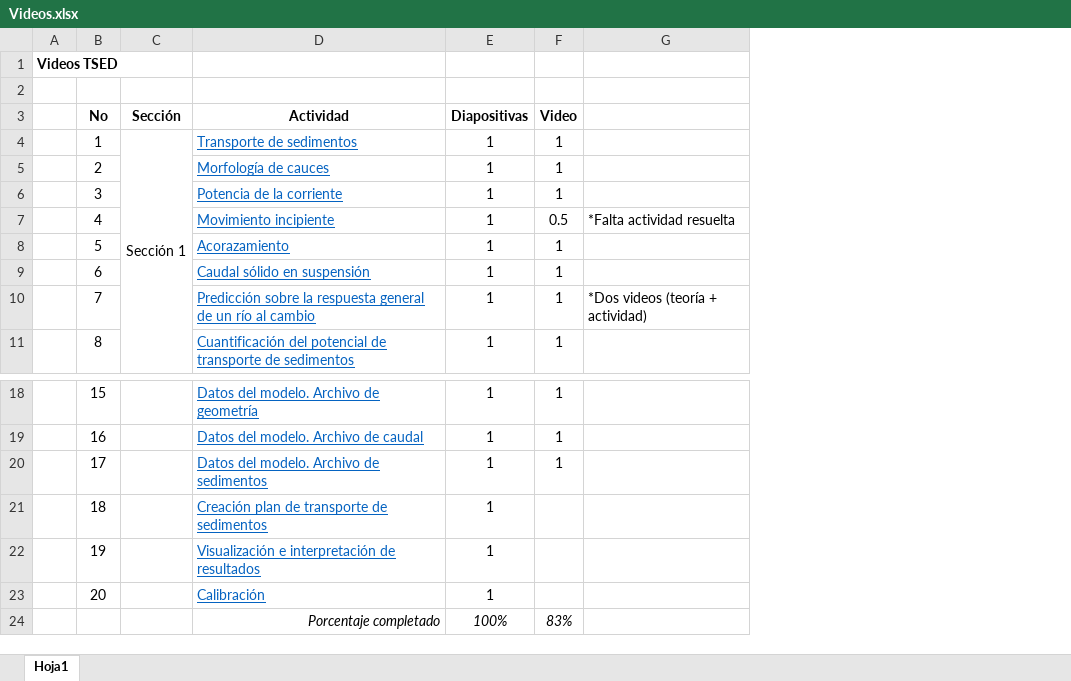
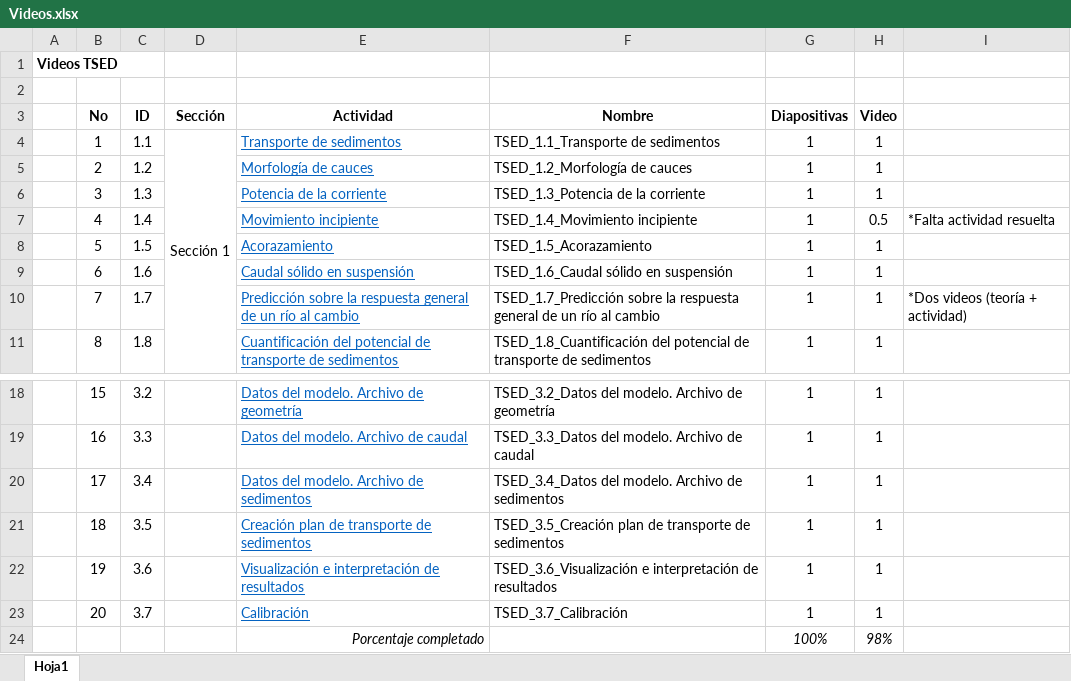
Before and after one commit to mflatouche/M.TSED, an Excel workbook: Videos.xlsx, sheet Hoja1, drawn as a sheet; only a part is shown, gaps mark what is left out; values as stored, in another font and other column widths than the file's, no borders; conditional formats not drawn; addresses are those after the commit; the diff names each change by its address in the sheet, - before the commit and + after, or states it on an @@ line.

```diff
--- a/Videos.xlsx (sheet Hoja1)
+++ b/Videos.xlsx (sheet Hoja1)
+column C (ID), rows 4-11: 1.1 | 1.2 | 1.3 | 1.4 | 1.5 | 1.6 | 1.7 | 1.8; rows 18-23: 3.2 | 3.3 | 3.4 | 3.5 | 3.6 | 3.7
+column F (Nombre), rows 4-11: TSED_1.1_Transporte de sedimentos | TSED_1.2_Morfología de cauces | TSED_1.3_Potencia de la corriente | TSED_1.4_Movimiento incipiente | TSED_1.5_Acorazamiento | TSED_1.6_Caudal sólido en suspensión | TSED_1.7_Predicción sobre la respuesta general de un río al cambio | TSED_1.8_Cuantificación del potencial de transporte de sedimentos; rows 18-23: TSED_3.2_Datos del modelo. Archivo de geometría | TSED_3.3_Datos del modelo. Archivo de caudal | TSED_3.4_Datos del modelo. Archivo de sedimentos | TSED_3.5_Creación plan de transporte de sedimentos | TSED_3.6_Visualización e interpretación de resultados | TSED_3.7_Calibración
-H21:H23 (Video): (empty)
+H21:H23 (Video): 1
-H24 (Video): 83%
+H24 (Video): 98%
```
Also changed, not shown: formulas that keep their value, 1 other file.
